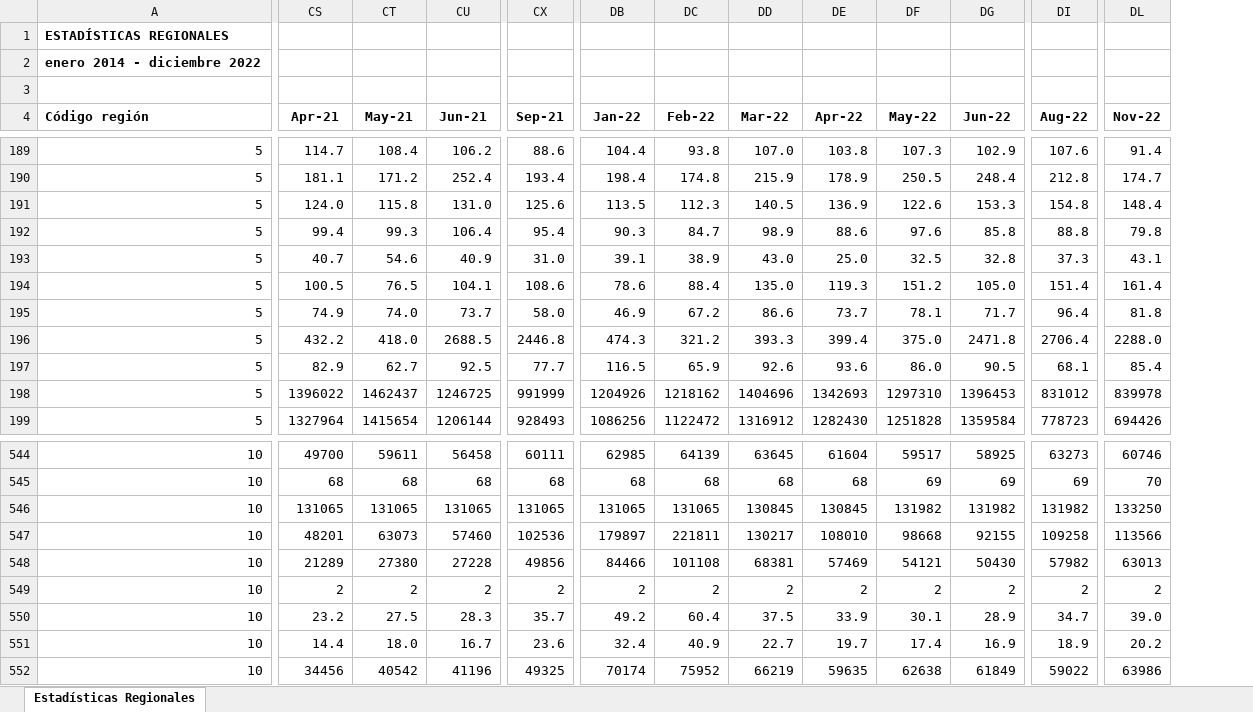
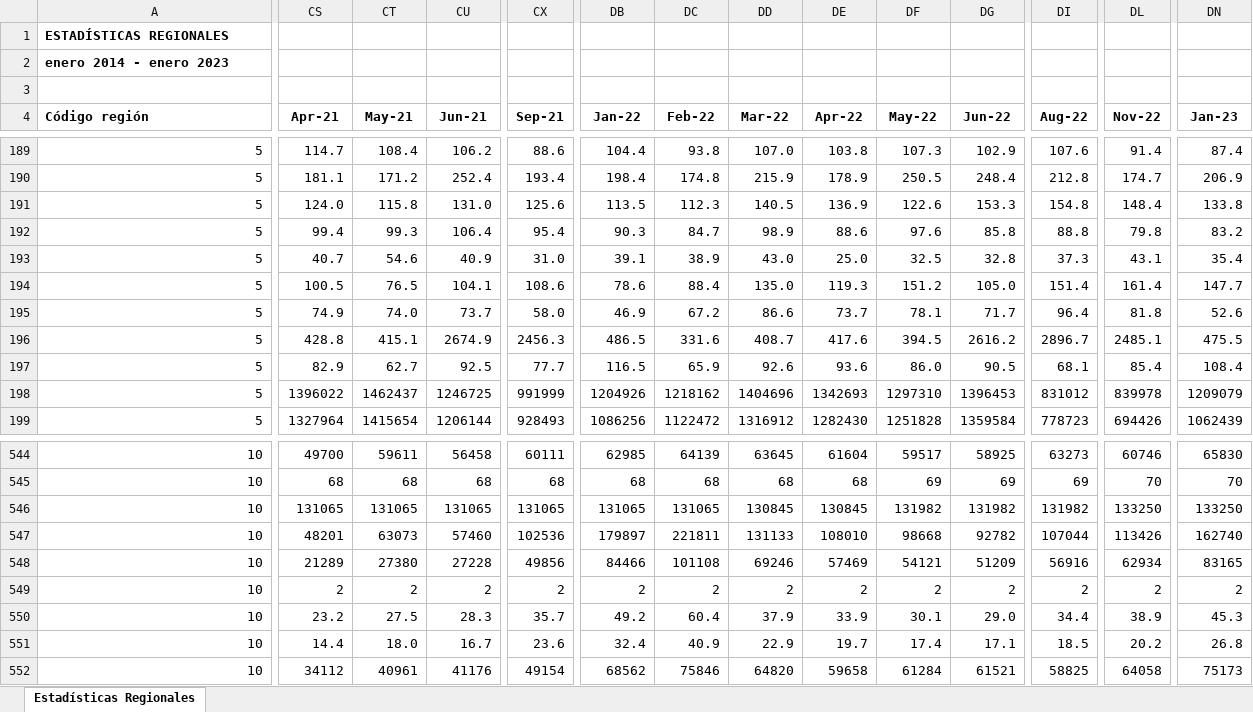
Before and after one commit to Sud-Austral/EstadisticasRegionales, an Excel workbook: Estadísticas Regionales/estadísticas-regionales.xlsx, sheet Estadísticas Regionales, drawn as a sheet; only a part is shown, gaps mark what is left out; values as stored, in another font and other column widths than the file's, no borders; the diff covers the shown part only; the diff names each change by its address in the sheet, - before the commit and + after, or states it on an @@ line.

```diff
--- a/Estadísticas Regionales/estadísticas-regionales.xlsx (sheet Estadísticas Regionales)
+++ b/Estadísticas Regionales/estadísticas-regionales.xlsx (sheet Estadísticas Regionales)
+column DN (Jan-23), rows 189-199: 87.4 | 206.9 | 133.8 | 83.2 | 35.4 | 147.7 | 52.6 | 475.5 | 108.4 | 1209079 | 1062439; rows 544-552: 65830 | 70 | 133250 | 162740 | 83165 | 2 | 45.3 | 26.8 | 75173
-A2 (Código región): enero 2014 - diciembre 2022
+A2 (Código región): enero 2014 - enero 2023
-CS196 (Apr-21): 432.2
+CS196 (Apr-21): 428.8
-CT196 (May-21): 418.0
+CT196 (May-21): 415.1
-CU196 (Jun-21): 2688.5
+CU196 (Jun-21): 2674.9
-CX196 (Sep-21): 2446.8
+CX196 (Sep-21): 2456.3
-DB196 (Jan-22): 474.3
+DB196 (Jan-22): 486.5
-DC196 (Feb-22): 321.2
+DC196 (Feb-22): 331.6
-DD196 (Mar-22): 393.3
+DD196 (Mar-22): 408.7
-DE196 (Apr-22): 399.4
+DE196 (Apr-22): 417.6
-DF196 (May-22): 375.0
+DF196 (May-22): 394.5
-DG196 (Jun-22): 2471.8
+DG196 (Jun-22): 2616.2
-DI196 (Aug-22): 2706.4
+DI196 (Aug-22): 2896.7
-DL196 (Nov-22): 2288.0
+DL196 (Nov-22): 2485.1
-DD547 (Mar-22): 130217
+DD547 (Mar-22): 131133
-DG547 (Jun-22): 92155
+DG547 (Jun-22): 92782
-DI547 (Aug-22): 109258
+DI547 (Aug-22): 107044
-DL547 (Nov-22): 113566
+DL547 (Nov-22): 113426
-DD548 (Mar-22): 68381
+DD548 (Mar-22): 69246
-DG548 (Jun-22): 50430
+DG548 (Jun-22): 51209
-DI548 (Aug-22): 57982
+DI548 (Aug-22): 56916
-DL548 (Nov-22): 63013
+DL548 (Nov-22): 62934
-DD550 (Mar-22): 37.5
+DD550 (Mar-22): 37.9
-DG550 (Jun-22): 28.9
+DG550 (Jun-22): 29.0
-DI550 (Aug-22): 34.7
+DI550 (Aug-22): 34.4
-DL550 (Nov-22): 39.0
+DL550 (Nov-22): 38.9
-DD551 (Mar-22): 22.7
+DD551 (Mar-22): 22.9
-DG551 (Jun-22): 16.9
+DG551 (Jun-22): 17.1
-DI551 (Aug-22): 18.9
+DI551 (Aug-22): 18.5
-CS552 (Apr-21): 34456
+CS552 (Apr-21): 34112
-CT552 (May-21): 40542
+CT552 (May-21): 40961
-CU552 (Jun-21): 41196
+CU552 (Jun-21): 41176
-CX552 (Sep-21): 49325
+CX552 (Sep-21): 49154
-DB552 (Jan-22): 70174
+DB552 (Jan-22): 68562
-DC552 (Feb-22): 75952
+DC552 (Feb-22): 75846
-DD552 (Mar-22): 66219
+DD552 (Mar-22): 64820
-DE552 (Apr-22): 59635
+DE552 (Apr-22): 59658
-DF552 (May-22): 62638
+DF552 (May-22): 61284
-DG552 (Jun-22): 61849
+DG552 (Jun-22): 61521
-DI552 (Aug-22): 59022
+DI552 (Aug-22): 58825
-DL552 (Nov-22): 63986
+DL552 (Nov-22): 64058
```
Also changed, not shown: 606 edited cells elsewhere in this sheet, Estadísticas Regionales/descriptor-de-campos.xlsx.
